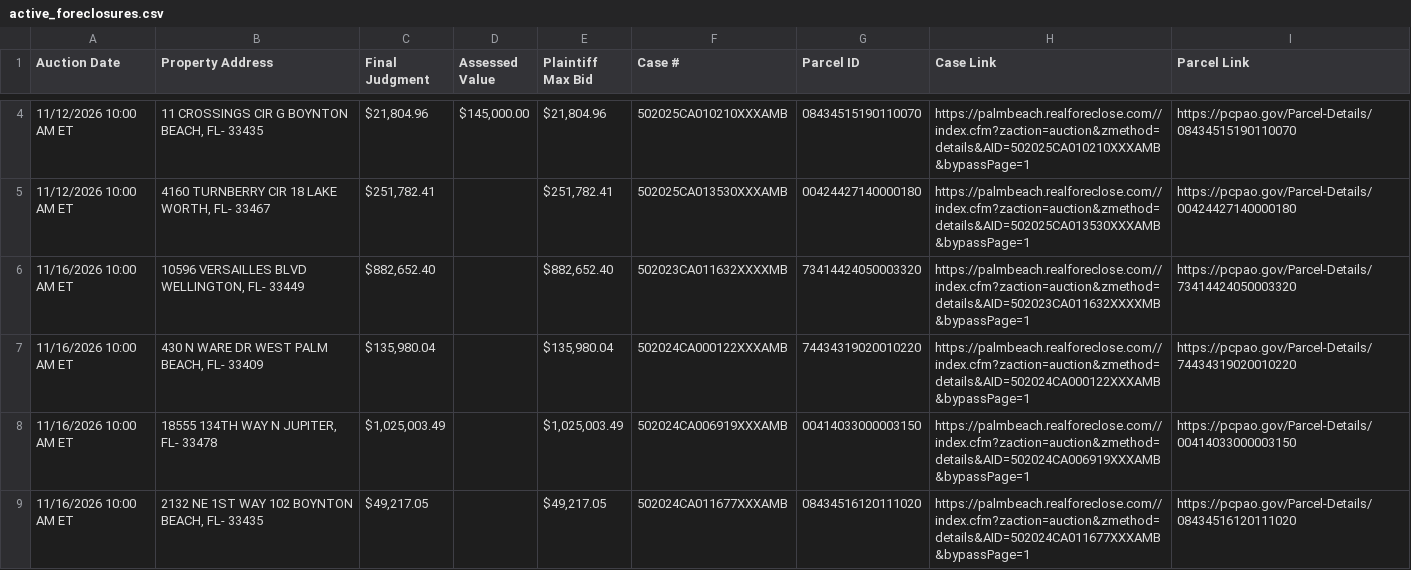
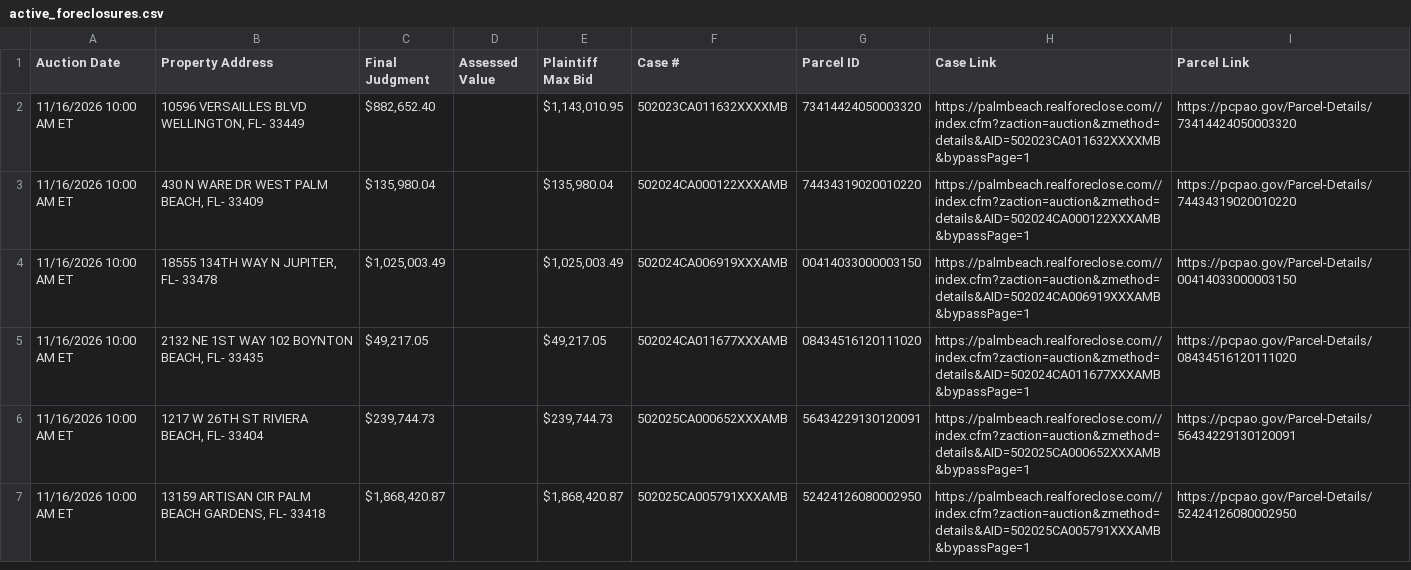
Before and after one commit to figlesias7/realforeclose-palmbeach, a CSV file: data/active_foreclosures.csv, drawn as a sheet; only a part is shown, gaps mark what is left out; the shorter side is filled out with more unchanged rows; the diff covers the shown part only.

```diff
--- a/data/active_foreclosures.csv
+++ b/data/active_foreclosures.csv
@@ -4,4 +2,2 @@ Auction Date,Property Address,Final Judgment,Assessed Value,Plaintiff Max Bid,Ca
-11/12/2026 10:00 AM ET,"11 CROSSINGS CIR G BOYNTON BEACH, FL- 33435","$21,804.96","$145,000.00","$21,804.96",502025CA010210XXXAMB,08434515190110070,https://palmbeach.realforeclose.com//index.cfm?zaction=auction&zmethod=details&AID=502025CA010210XXXAMB&bypassPage=1,https://pcpao.gov/Parcel-Details/08434515190110070
-11/12/2026 10:00 AM ET,"4160 TURNBERRY CIR 18 LAKE WORTH, FL- 33467","$251,782.41",,"$251,782.41",502025CA013530XXXAMB,00424427140000180,https://palmbeach.realforeclose.com//index.cfm?zaction=auction&zmethod=details&AID=502025CA013530XXXAMB&bypassPage=1,https://pcpao.gov/Parcel-Details/00424427140000180
-11/16/2026 10:00 AM ET,"10596 VERSAILLES BLVD WELLINGTON, FL- 33449","$882,652.40",,"$882,652.40",502023CA011632XXXXMB,73414424050003320,https://palmbeach.realforeclose.com//index.cfm?zaction=auction&zmethod=details&AID=502023CA011632XXXXMB&bypassPage=1,https://pcpao.gov/Parcel-Details/73414424050003320
+11/16/2026 10:00 AM ET,"10596 VERSAILLES BLVD WELLINGTON, FL- 33449","$882,652.40",,"$1,143,010.95",502023CA011632XXXXMB,73414424050003320,https://palmbeach.realforeclose.com//index.cfm?zaction=auction&zmethod=details&AID=502023CA011632XXXXMB&bypassPage=1,https://pcpao.gov/Parcel-Details/73414424050003320
 11/16/2026 10:00 AM ET,"430 N WARE DR WEST PALM BEACH, FL- 33409","$135,980.04",,"$135,980.04",502024CA000122XXXAMB,74434319020010220,https://palmbeach.realforeclose.com//index.cfm?zaction=auction&zmethod=details&AID=502024CA000122XXXAMB&bypassPage=1,https://pcpao.gov/Parcel-Details/74434319020010220
```
Also changed, not shown: 1 added row, 4 removed rows and 2 edited cells elsewhere in this file, data/event_log.csv, 3 other files.
